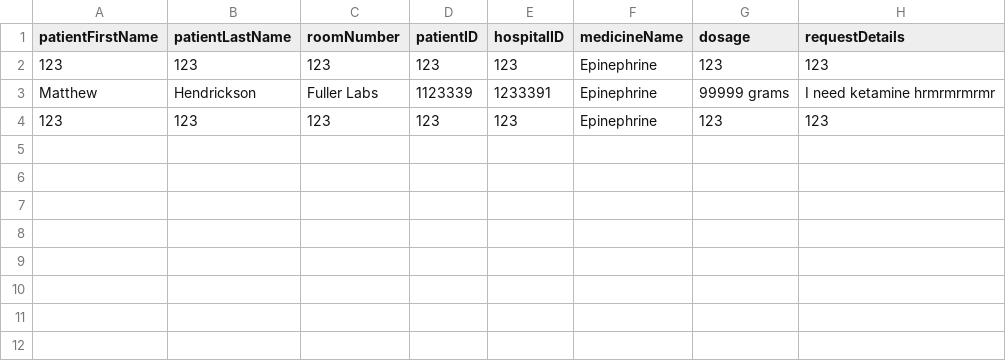
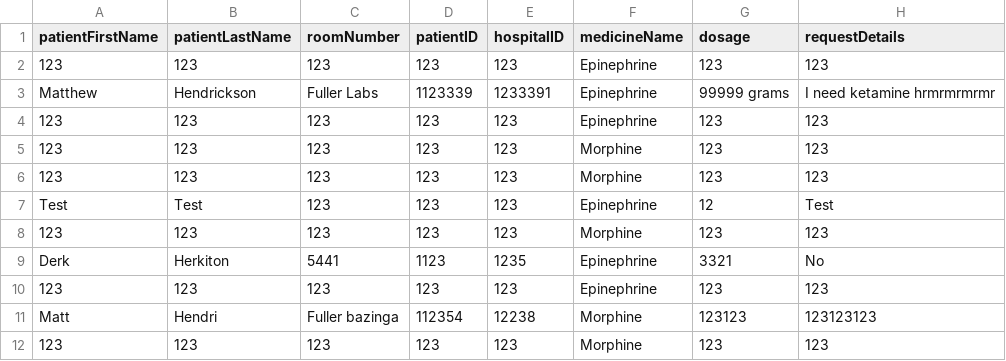
Before and after one commit to Tdonnelly20/Hospital-Application, a CSV file: src/main/resources/edu/wpi/veganvampires/MedicineDelivery.csv, drawn as a sheet.

Commit message:
SQL Tables and adding new medicine deliveries works

```diff
--- a/src/main/resources/edu/wpi/veganvampires/MedicineDelivery.csv
+++ b/src/main/resources/edu/wpi/veganvampires/MedicineDelivery.csv
@@ -4 +4,9 @@ Matthew,Hendrickson,Fuller Labs,1123339,1233391,Epinephrine,99999 grams,I need k
 123,123,123,123,123,Epinephrine,123,123,
+123,123,123,123,123,Morphine,123,123,
+123,123,123,123,123,Morphine,123,123,
+Test,Test,123,123,123,Epinephrine,12,Test,
+123,123,123,123,123,Morphine,123,123,
+Derk,Herkiton,5441,1123,1235,Epinephrine,3321,No,
+123,123,123,123,123,Epinephrine,123,123,
+Matt,Hendri,Fuller bazinga,112354,12238,Morphine,123123,123123123,
+123,123,123,123,123,Morphine,123,123,
```
Also changed, not shown: 6 other files.
